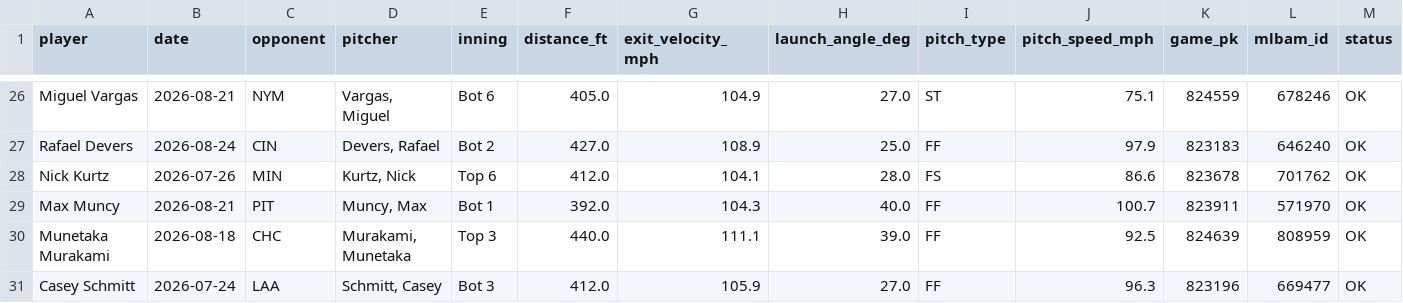
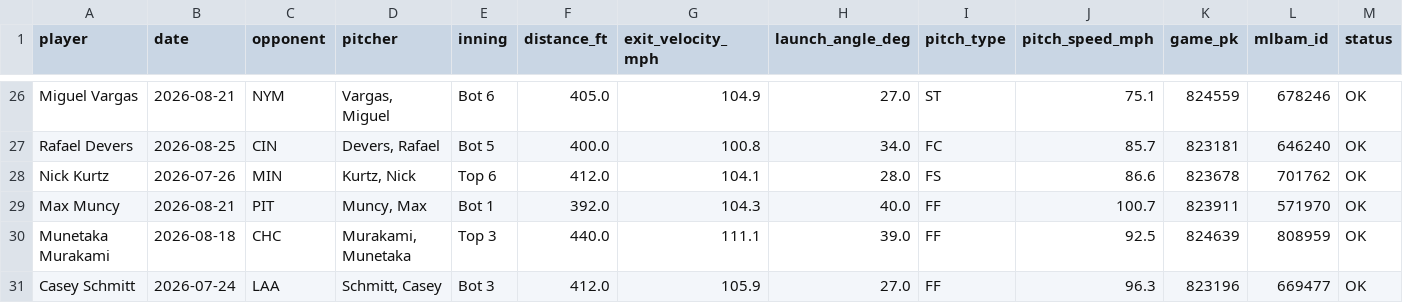
Before and after one commit to psumckoo/HRrecency, a CSV file: output/latest_home_runs_2026.csv, drawn as a sheet; only a part is shown, gaps mark what is left out; the diff covers the shown part only; the diff names each change by its address in the sheet, - before the commit and + after, or states it on an @@ line.

```diff
--- a/output/latest_home_runs_2026.csv
+++ b/output/latest_home_runs_2026.csv
-B27 (date): 2026-08-24
+B27 (date): 2026-08-25
-E27 (inning): Bot 2
+E27 (inning): Bot 5
-F27 (distance_ft): 427.0
+F27 (distance_ft): 400.0
-G27 (exit_velocity_mph): 108.9
+G27 (exit_velocity_mph): 100.8
-H27 (launch_angle_deg): 25.0
+H27 (launch_angle_deg): 34.0
-I27 (pitch_type): FF
+I27 (pitch_type): FC
-J27 (pitch_speed_mph): 97.9
+J27 (pitch_speed_mph): 85.7
-K27 (game_pk): 823183
+K27 (game_pk): 823181
```
Also changed, not shown: 36 edited cells elsewhere in this file.
